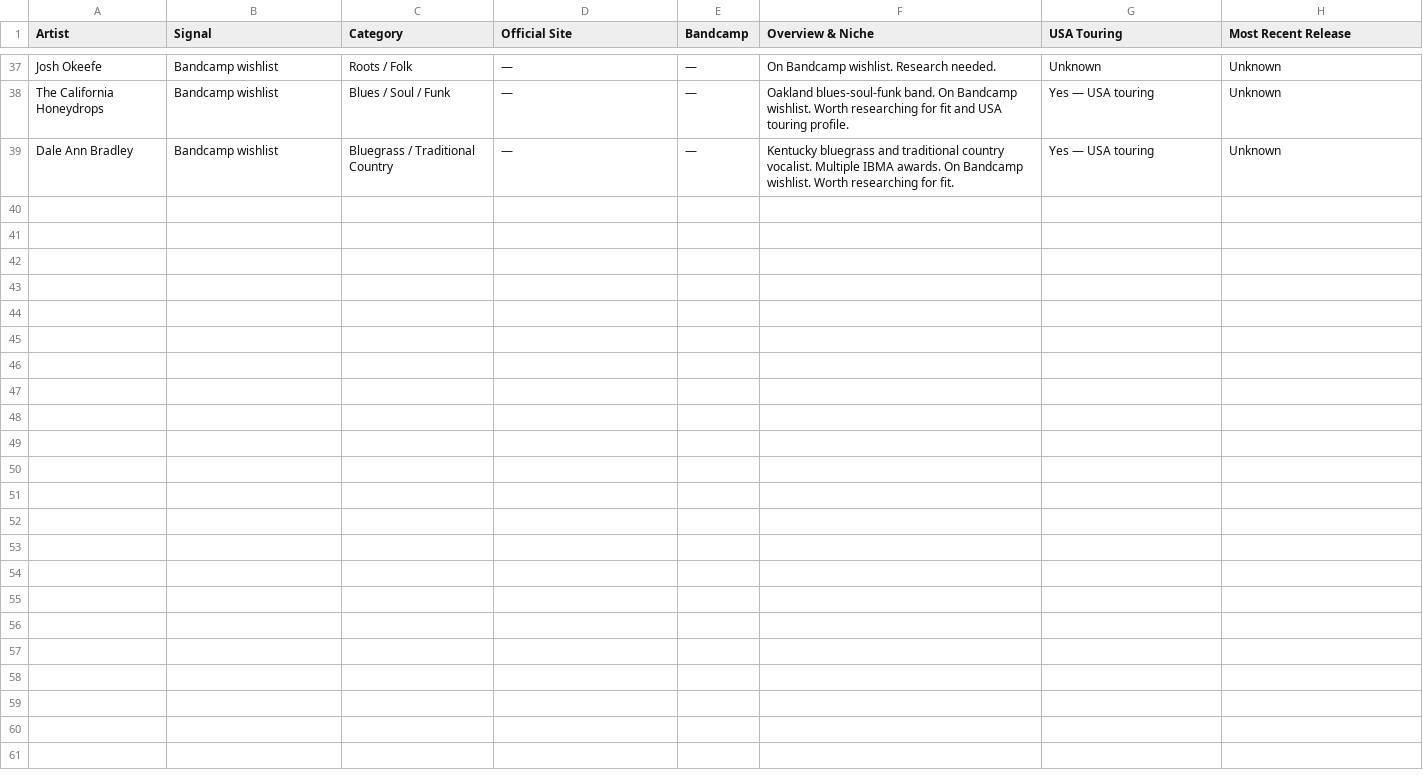
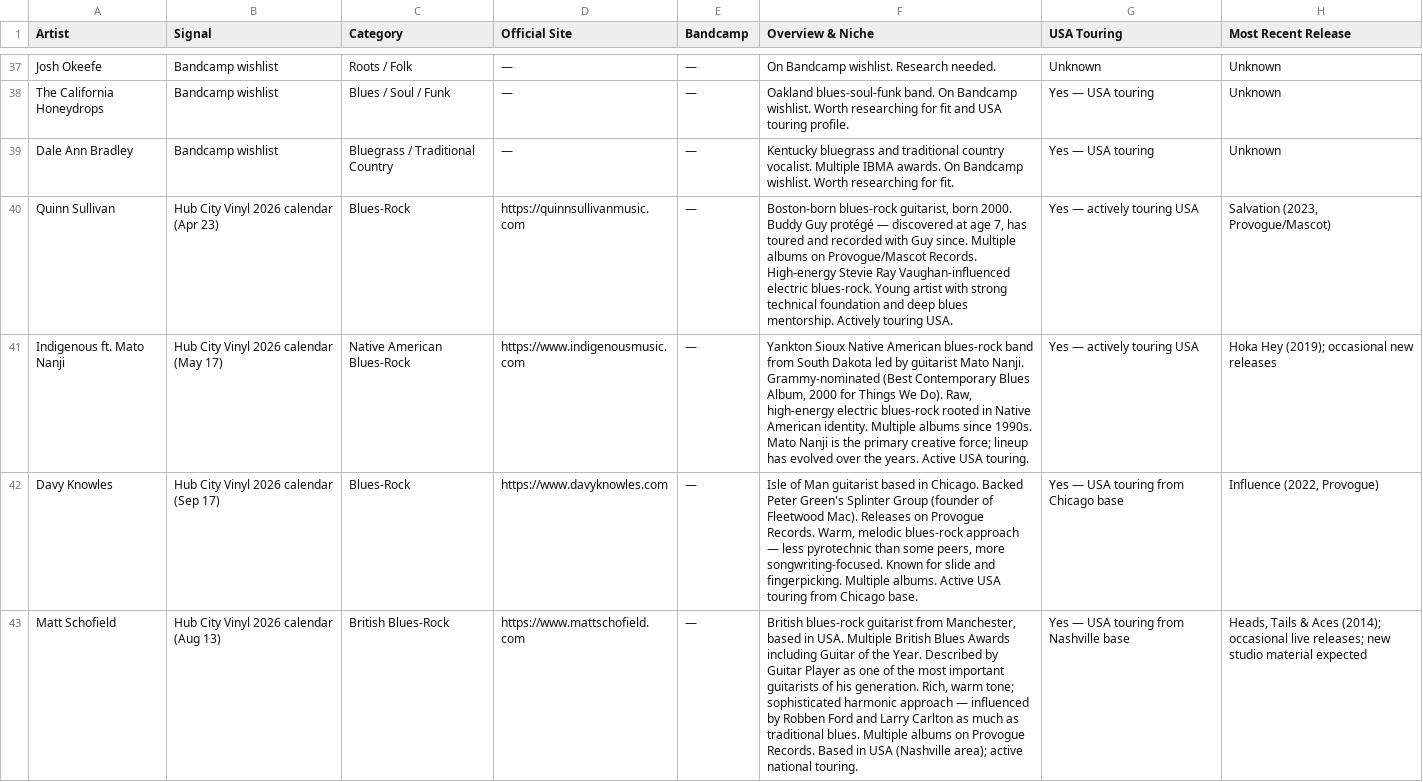
Before and after one commit to dan2bit/songs-for-my-funeral, a TSV file: live-shows/follows/new_artist_research.tsv, drawn as a sheet; only a part is shown, gaps mark what is left out; the diff names each change by its address in the sheet, - before the commit and + after, or states it on an @@ line.

Commit message:
data: add 4 Hub City Vinyl artists to new_artist_research (Task 1)

```diff
--- a/live-shows/follows/new_artist_research.tsv
+++ b/live-shows/follows/new_artist_research.tsv
+row 40: Quinn Sullivan | Hub City Vinyl 2026 calendar (Apr 23) | Blues-Rock | https://quinnsullivanmusic.com | — | Boston-born blues-rock guitarist, born 2000. Buddy Guy protégé — discovered at age 7, has toured and recorded with Guy since. Multiple albums on Provogue/Mascot Records. High-energy Stevie Ray Vaughan-influenced electric blues-rock. Young artist with strong technical foundation and deep blues mentorship. Actively touring USA. | Yes — actively touring USA | Salvation (2023, Provogue/Mascot)
+row 41: Indigenous ft. Mato Nanji | Hub City Vinyl 2026 calendar (May 17) | Native American Blues-Rock | https://www.indigenousmusic.com | — | Yankton Sioux Native American blues-rock band from South Dakota led by guitarist Mato Nanji. Grammy-nominated (Best Contemporary Blues Album, 2000 for Things We Do). Raw, high-energy electric blues-rock rooted in Native American identity. Multiple albums since 1990s. Mato Nanji is the primary creative force; lineup has evolved over the years. Active USA touring. | Yes — actively touring USA | Hoka Hey (2019); occasional new releases
+row 42: Davy Knowles | Hub City Vinyl 2026 calendar (Sep 17) | Blues-Rock | https://www.davyknowles.com | — | Isle of Man guitarist based in Chicago. Backed Peter Green's Splinter Group (founder of Fleetwood Mac). Releases on Provogue Records. Warm, melodic blues-rock approach — less pyrotechnic than some peers, more songwriting-focused. Known for slide and fingerpicking. Multiple albums. Active USA touring from Chicago base. | Yes — USA touring from Chicago base | Influence (2022, Provogue)
+row 43: Matt Schofield | Hub City Vinyl 2026 calendar (Aug 13) | British Blues-Rock | https://www.mattschofield.com | — | British blues-rock guitarist from Manchester, based in USA. Multiple British Blues Awards including Guitar of the Year. Described by Guitar Player as one of the most important guitarists of his generation. Rich, warm tone; sophisticated harmonic approach — influenced by Robben Ford and Larry Carlton as much as traditional blues. Multiple albums on Provogue Records. Based in USA (Nashville area); active national touring. | Yes — USA touring from Nashville base | Heads, Tails & Aces (2014); occasional live releases; new studio material expected
```
